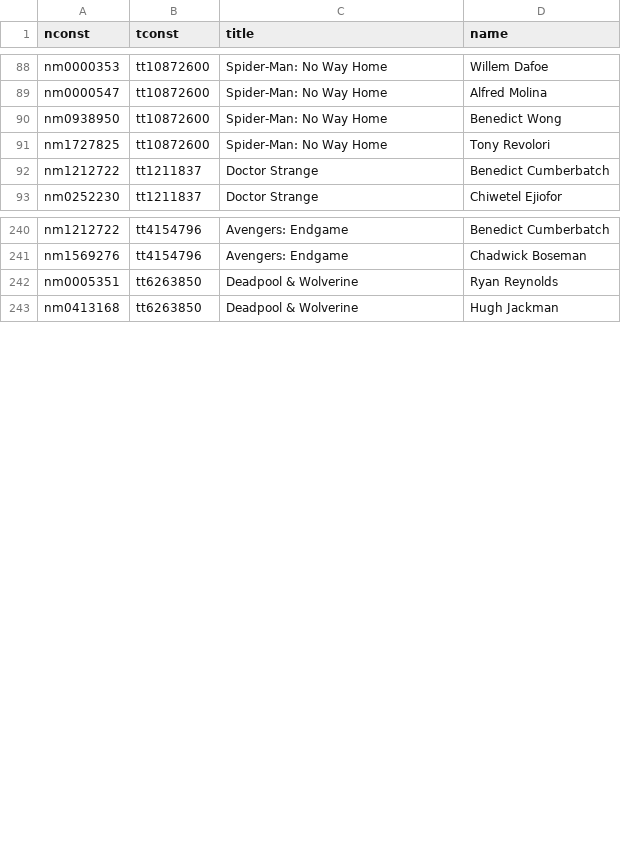
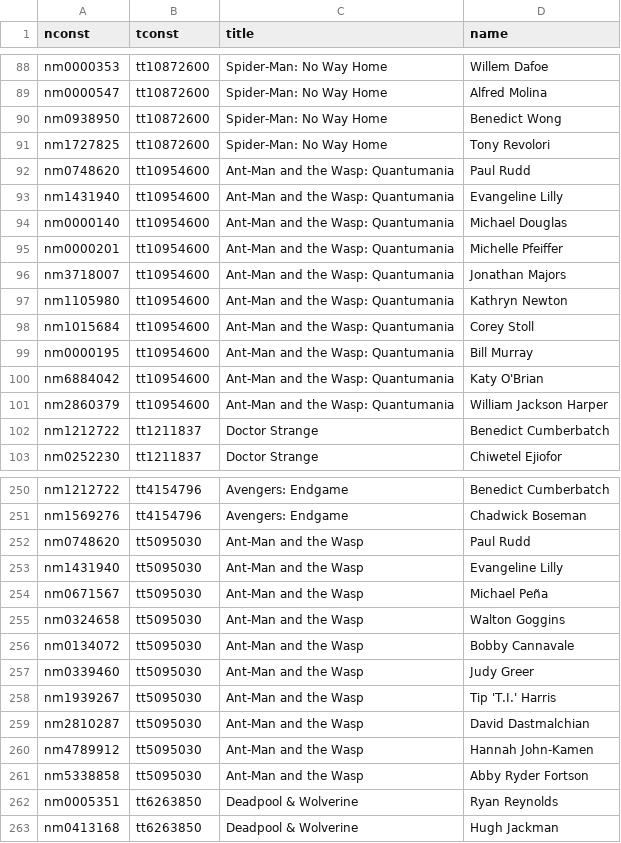
Before and after one commit to sachi-l/COMP0123_CW, a CSV file: logistics/mcu_movies.csv (was mcu_network.csv), drawn as a sheet; only a part is shown, gaps mark what is left out; the diff covers the shown part only; the diff names each change by its address in the sheet, - before the commit and + after, or states it on an @@ line.

```diff
--- a/mcu_network.csv
+++ b/logistics/mcu_movies.csv
+row 92: nm0748620 | tt10954600 | Ant-Man and the Wasp: Quantumania | Paul Rudd
+row 93: nm1431940 | tt10954600 | Ant-Man and the Wasp: Quantumania | Evangeline Lilly
+row 94: nm0000140 | tt10954600 | Ant-Man and the Wasp: Quantumania | Michael Douglas
+row 95: nm0000201 | tt10954600 | Ant-Man and the Wasp: Quantumania | Michelle Pfeiffer
+row 96: nm3718007 | tt10954600 | Ant-Man and the Wasp: Quantumania | Jonathan Majors
+row 97: nm1105980 | tt10954600 | Ant-Man and the Wasp: Quantumania | Kathryn Newton
+row 98: nm1015684 | tt10954600 | Ant-Man and the Wasp: Quantumania | Corey Stoll
+row 99: nm0000195 | tt10954600 | Ant-Man and the Wasp: Quantumania | Bill Murray
+row 100: nm6884042 | tt10954600 | Ant-Man and the Wasp: Quantumania | Katy O'Brian
+row 101: nm2860379 | tt10954600 | Ant-Man and the Wasp: Quantumania | William Jackson Harper
+row 252: nm0748620 | tt5095030 | Ant-Man and the Wasp | Paul Rudd
+row 253: nm1431940 | tt5095030 | Ant-Man and the Wasp | Evangeline Lilly
+row 254: nm0671567 | tt5095030 | Ant-Man and the Wasp | Michael Peña
+row 255: nm0324658 | tt5095030 | Ant-Man and the Wasp | Walton Goggins
+row 256: nm0134072 | tt5095030 | Ant-Man and the Wasp | Bobby Cannavale
+row 257: nm0339460 | tt5095030 | Ant-Man and the Wasp | Judy Greer
+row 258: nm1939267 | tt5095030 | Ant-Man and the Wasp | Tip 'T.I.' Harris
+row 259: nm2810287 | tt5095030 | Ant-Man and the Wasp | David Dastmalchian
+row 260: nm4789912 | tt5095030 | Ant-Man and the Wasp | Hannah John-Kamen
+row 261: nm5338858 | tt5095030 | Ant-Man and the Wasp | Abby Ryder Fortson
```
Also changed, not shown: 10 added rows elsewhere in this file, combined_costarring_network.csv, logistics/nonmcu_movies.csv, 8 other files.
